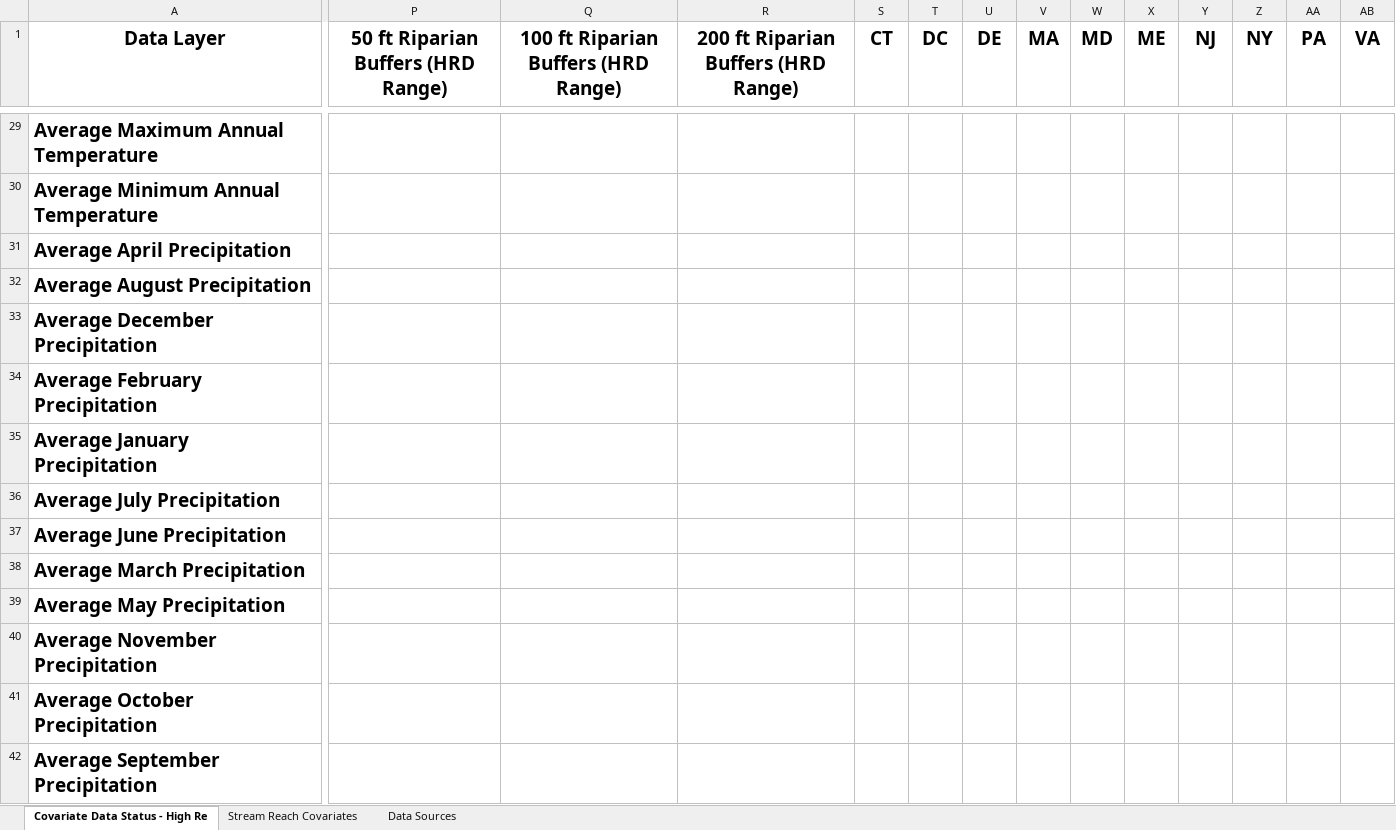
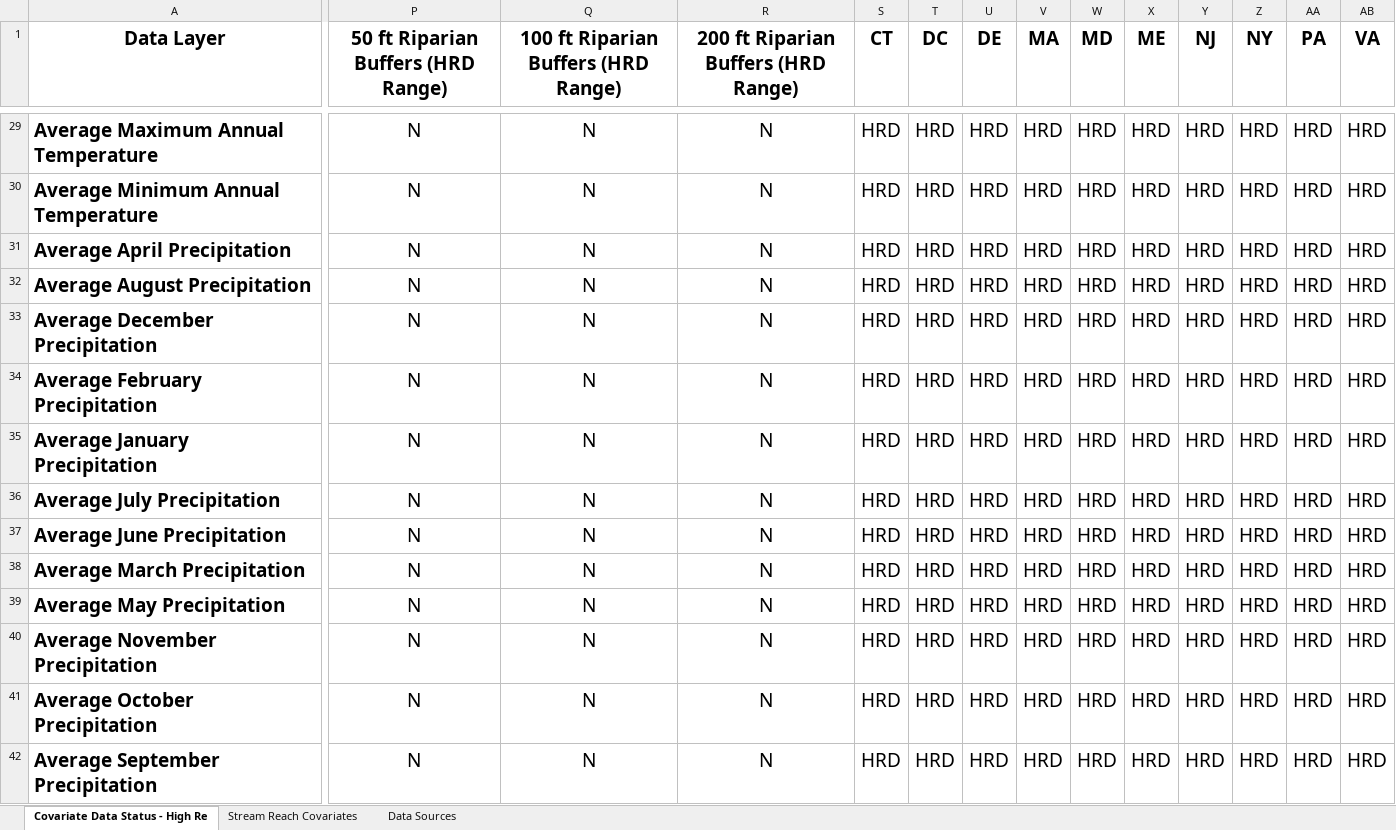
Before and after one commit to Conte-Ecology/basinCharacteristics, an Excel workbook: Covariate Data Status - High Res Delineation.xlsx, sheet Covariate Data Status - High Re, drawn as a sheet; only a part is shown, gaps mark what is left out; values as stored, in another font and other column widths than the file's, no borders; table styles not drawn; the diff covers the shown part only; the diff names each change by its address in the sheet, - before the commit and + after, or states it on an @@ line.

```diff
--- a/Covariate Data Status - High Res Delineation.xlsx (sheet Covariate Data Status - High Re)
+++ b/Covariate Data Status - High Res Delineation.xlsx (sheet Covariate Data Status - High Re)
-P29:P42: (empty)
+P29:P42: N
-Q29:Q42: (empty)
+Q29:Q42: N
-R29:R42: (empty)
+R29:R42: N
-S29:S42 (CT): (empty)
+S29:S42 (CT): HRD
-T29:T42 (DC): (empty)
+T29:T42 (DC): HRD
-U29:U42 (DE): (empty)
+U29:U42 (DE): HRD
-V29:V42 (MA): (empty)
+V29:V42 (MA): HRD
-W29:W42 (MD): (empty)
+W29:W42 (MD): HRD
-X29:X42 (ME): (empty)
+X29:X42 (ME): HRD
-Y29:Y42 (NJ): (empty)
+Y29:Y42 (NJ): HRD
-Z29:Z42 (NY): (empty)
+Z29:Z42 (NY): HRD
-AA29:AA42 (PA): (empty)
+AA29:AA42 (PA): HRD
-AB29:AB42 (VA): (empty)
+AB29:AB42 (VA): HRD
```
Also changed, not shown: 335 edited cells elsewhere in this sheet, 22 other files.
